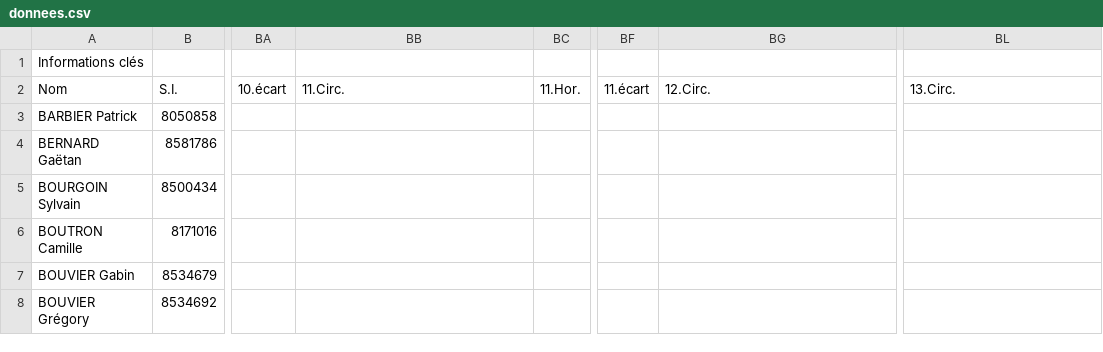
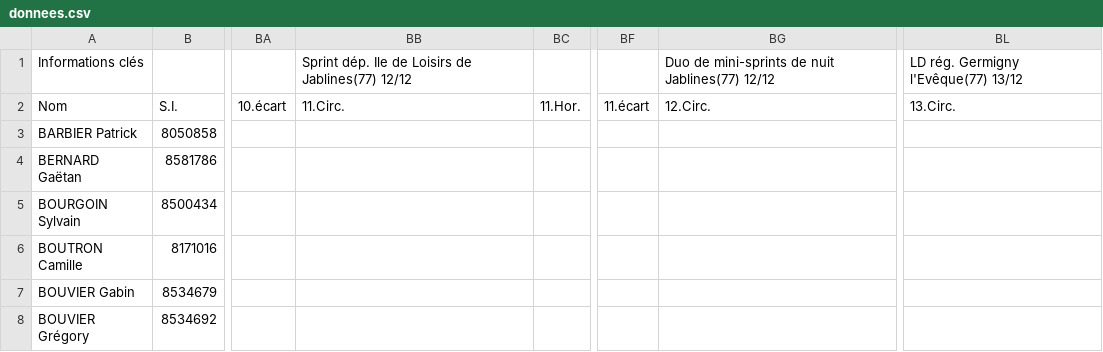
Before and after one commit to erikpier2/ycone_result_09, a CSV file: donnees.csv, drawn as a sheet; only a part is shown, gaps mark what is left out; the diff names each change by its address in the sheet, - before the commit and + after, or states it on an @@ line.

```diff
--- a/donnees.csv
+++ b/donnees.csv
-BB1: (empty)
+BB1: Sprint dép. Ile de Loisirs de Jablines(77) 12/12
-BG1: (empty)
+BG1: Duo de mini-sprints de nuit Jablines(77) 12/12
-BL1: (empty)
+BL1: LD rég. Germigny l'Evêque(77) 13/12
```
Also changed, not shown: 2 other files.
